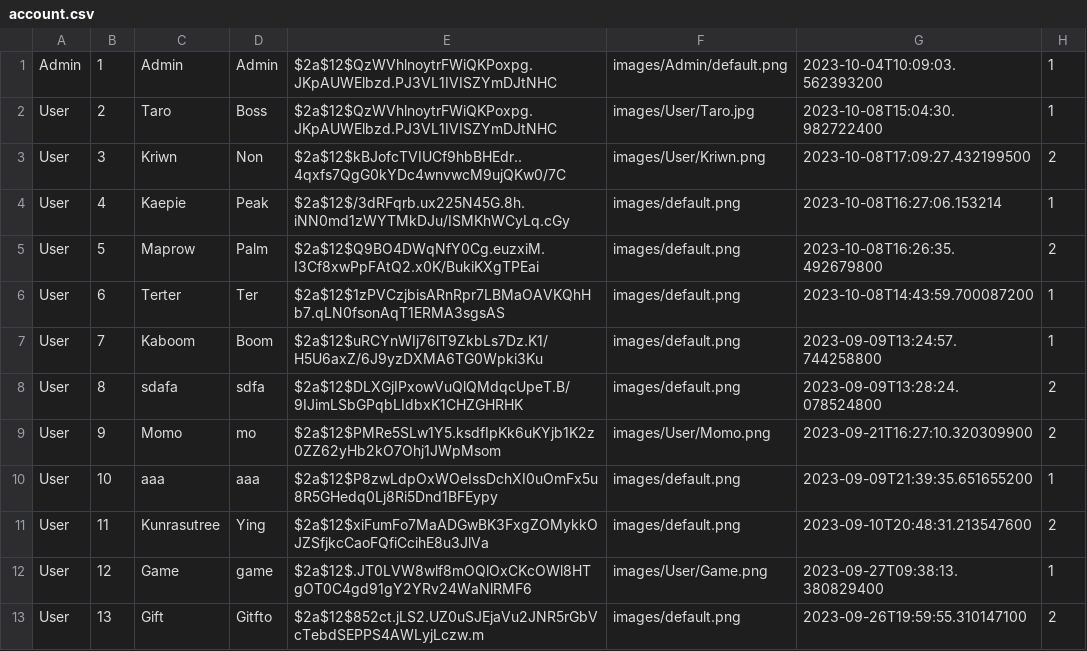
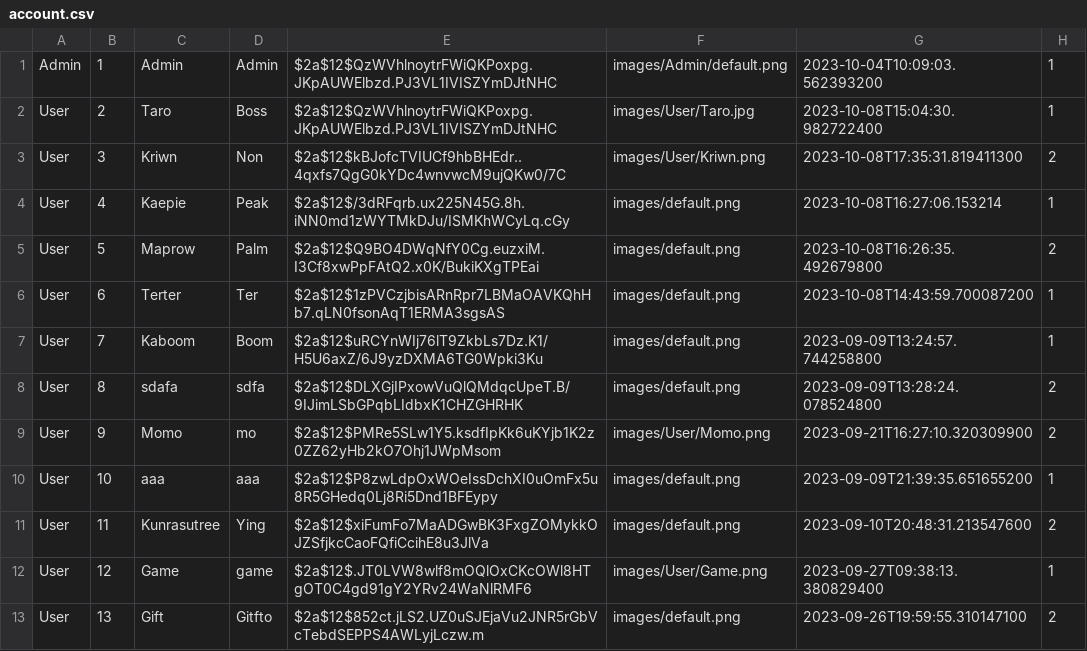
Before and after one commit to Kriwn/JavaFxProject, a CSV file: data/account.csv, drawn as a sheet.

```diff
--- a/data/account.csv
+++ b/data/account.csv
@@ -2,3 +2,3 @@ Admin,1,Admin,Admin,$2a$12$QzWVhlnoytrFWiQKPoxpg.JKpAUWElbzd.PJ3VL1IVISZYmDJtNHC
 User,2,Taro,Boss,$2a$12$QzWVhlnoytrFWiQKPoxpg.JKpAUWElbzd.PJ3VL1IVISZYmDJtNHC,images/User/Taro.jpg,2023-10-08T15:04:30.982722400,1
-User,3,Kriwn,Non,$2a$12$kBJofcTVIUCf9hbBHEdr..4qxfs7QgG0kYDc4wnvwcM9ujQKw0/7C,images/User/Kriwn.png,2023-10-08T17:09:27.432199500,2
+User,3,Kriwn,Non,$2a$12$kBJofcTVIUCf9hbBHEdr..4qxfs7QgG0kYDc4wnvwcM9ujQKw0/7C,images/User/Kriwn.png,2023-10-08T17:35:31.819411300,2
 User,4,Kaepie,Peak,$2a$12$/3dRFqrb.ux225N45G.8h.iNN0md1zWYTMkDJu/ISMKhWCyLq.cGy,images/default.png,2023-10-08T16:27:06.153214,1
```
Also changed, not shown: 1 other file.
